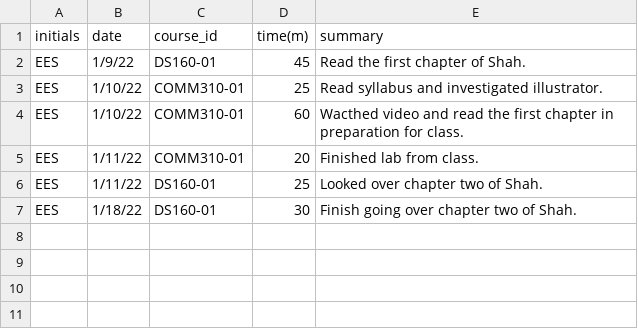
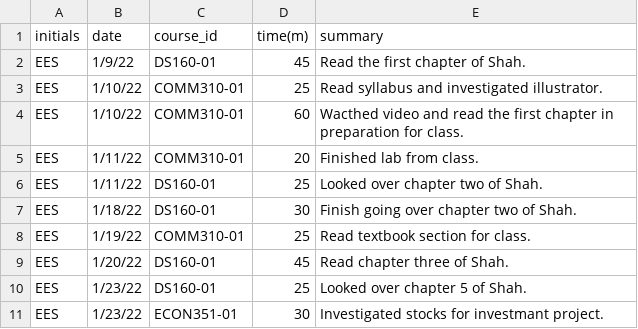
Before and after one commit to elijahsartin/EES_Timesheet_Project, a CSV file: Individual Project #1.csv, drawn as a sheet; the diff names each change by its address in the sheet, - before the commit and + after, or states it on an @@ line.

Commit message:
Add files via upload

```diff
--- a/Individual Project #1.csv
+++ b/Individual Project #1.csv
+row 8: EES | 1/19/22 | COMM310-01 | 25 | Read textbook section for class.
+row 9: EES | 1/20/22 | DS160-01 | 45 | Read chapter three of Shah.
+row 10: EES | 1/23/22 | DS160-01 | 25 | Looked over chapter 5 of Shah.
+row 11: EES | 1/23/22 | ECON351-01 | 30 | Investigated stocks for investmant project.
```
